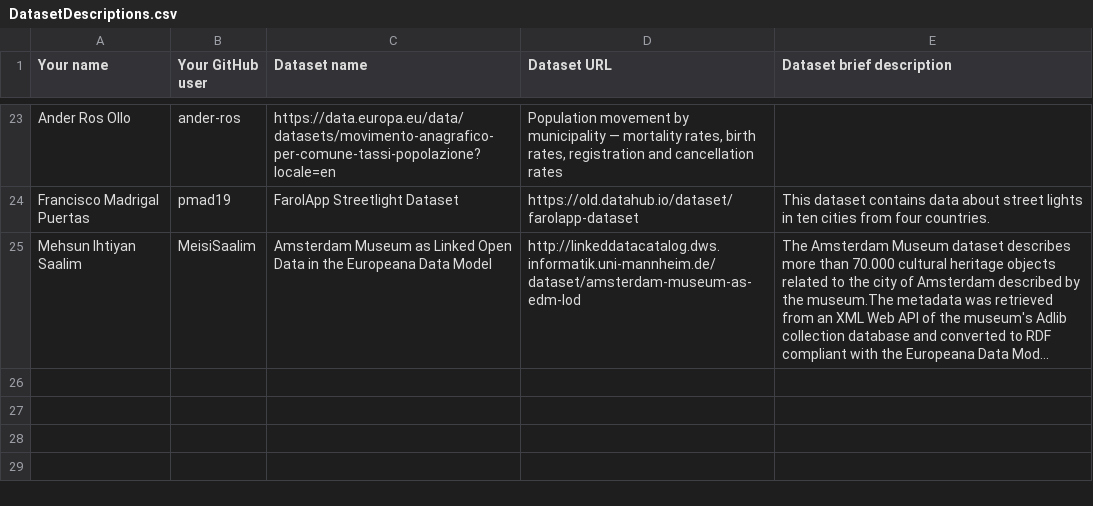
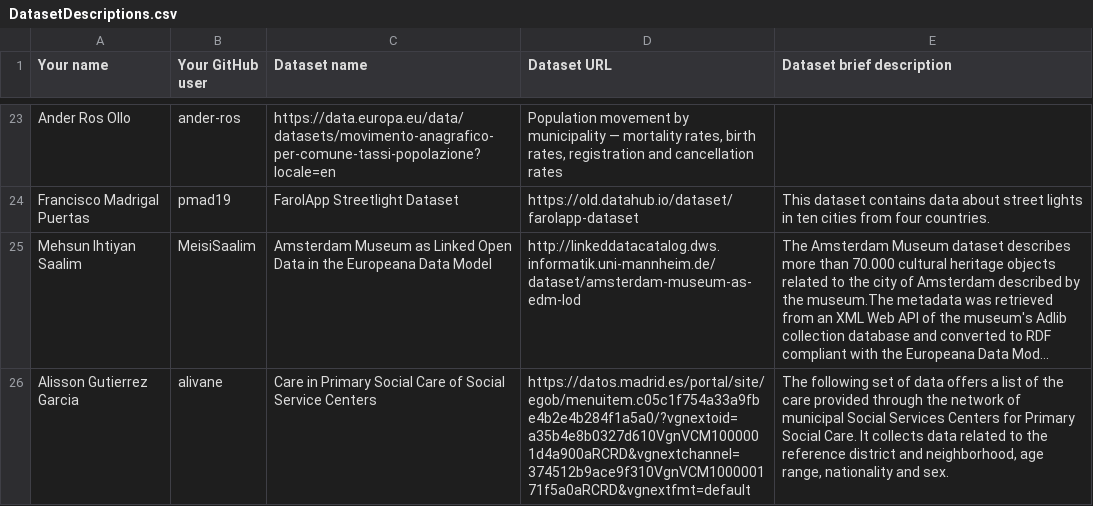
Before and after one commit to FacultadInformatica-LinkedData/Curso2023-2024-ODKG, a CSV file: Assignment1/DatasetDescriptions.csv, drawn as a sheet; only a part is shown, gaps mark what is left out; long unchanged cells end in …; the diff names each change by its address in the sheet, - before the commit and + after, or states it on an @@ line.

Commit message:
Update DatasetDescriptions.csv Github: alivane

```diff
--- a/Assignment1/DatasetDescriptions.csv
+++ b/Assignment1/DatasetDescriptions.csv
+row 26: Alisson Gutierrez Garcia | alivane | Care in Primary Social Care of Social Service Centers | https://datos.madrid.es/portal/site/egob/menuitem.c05c1f754a33a9fbe4b2e4b284f1a5a0/?vgnextoid=a35b4e8b0327d610VgnVCM1000001d4a900aRCRD&vgnextchannel=374512b9ace9f310VgnVCM100000171f5a0aRCRD&vgnextfmt=default | The following set of data offers a list of the care provided through the network of municipal Social Services Centers for Primary Social Care. It collects data related to the reference district and neighborhood, age range, nationality and sex.
```
